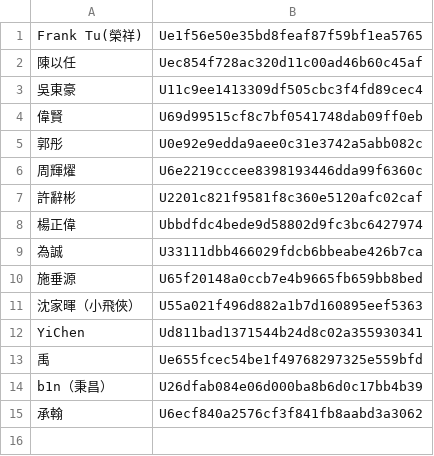
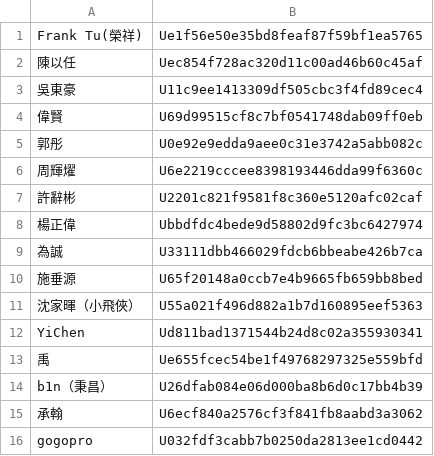
Before and after one commit to laya1017/line-robot-1017, a CSV file: user_id.csv, drawn as a sheet; the diff names each change by its address in the sheet, - before the commit and + after, or states it on an @@ line.

Commit message:
新增gogopro

```diff
--- a/user_id.csv
+++ b/user_id.csv
+row 16: gogopro | U032fdf3cabb7b0250da2813ee1cd0442
```
